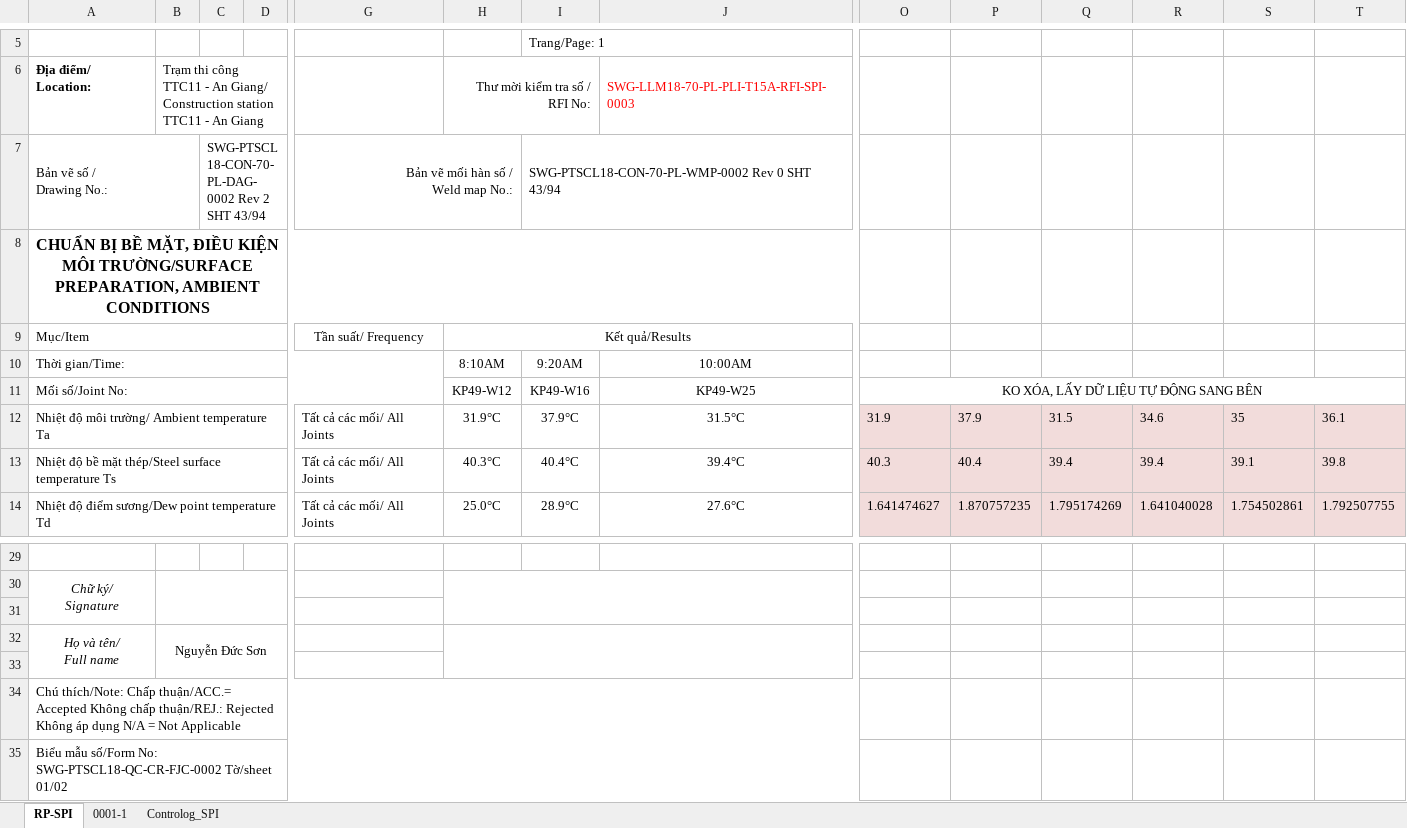
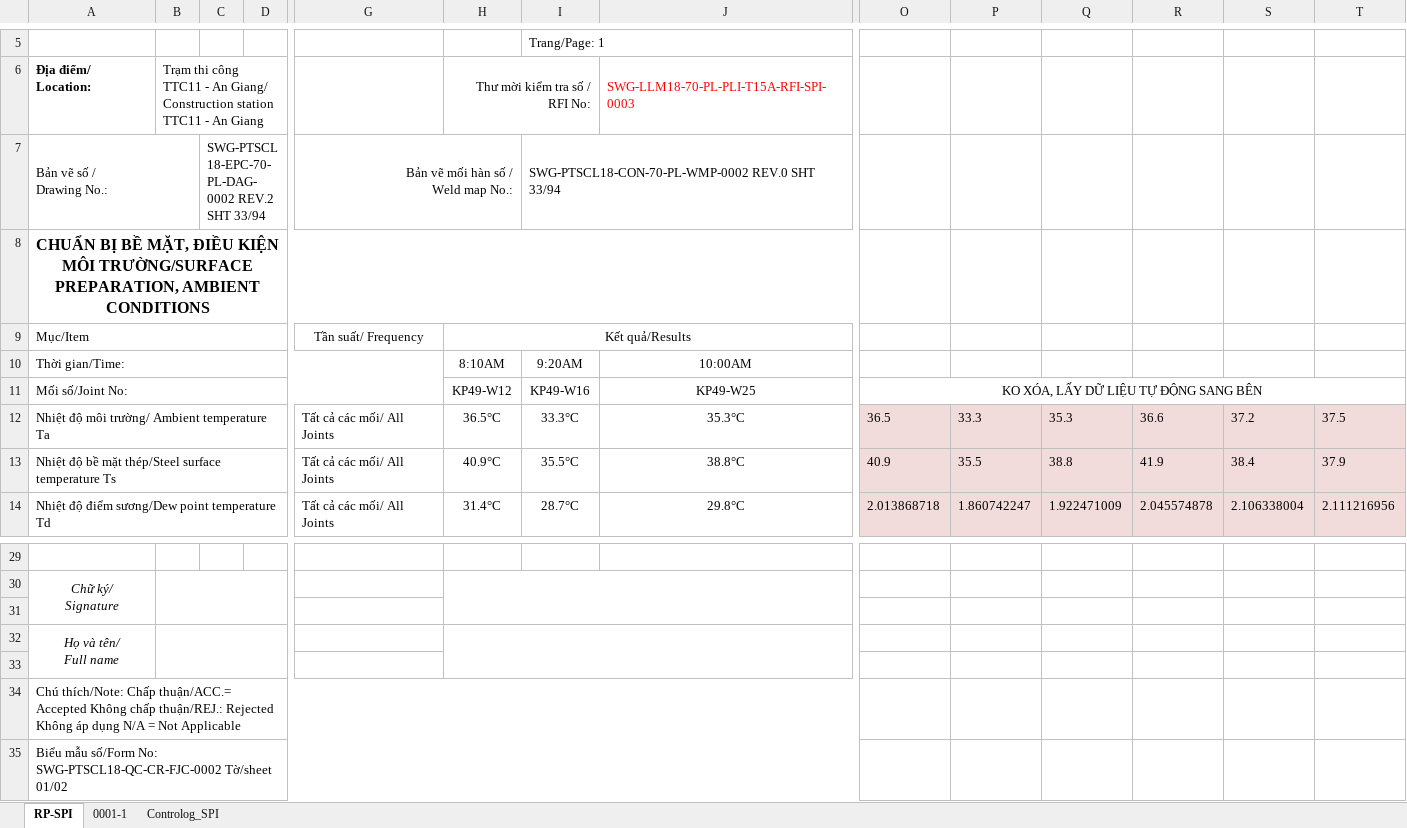
Before and after one commit to letruong28491-dotcom/Fome-rp-rfi-block-b, an Excel workbook: Fome_Sites/TTC11/RP/6.RP -SPI.xlsx, sheet RP-SPI, drawn as a sheet; only a part is shown, gaps mark what is left out; values as stored, in another font and other column widths than the file's, no borders; charts and pictures not drawn; the diff covers the shown part only; the diff names each change by its address in the sheet, - before the commit and + after, or states it on an @@ line.

```diff
--- a/Fome_Sites/TTC11/RP/6.RP -SPI.xlsx (sheet RP-SPI)
+++ b/Fome_Sites/TTC11/RP/6.RP -SPI.xlsx (sheet RP-SPI)
-C7: SWG-PTSCL18-CON-70-PL-DAG-0002 Rev 2 SHT 43/94
+C7: SWG-PTSCL18-EPC-70-PL-DAG-0002 REV.2 SHT 33/94
-I7: SWG-PTSCL18-CON-70-PL-WMP-0002 Rev 0 SHT 43/94
+I7: SWG-PTSCL18-CON-70-PL-WMP-0002 REV.0 SHT 33/94
-H12: 31.9°C
+H12: 36.5°C
-I12: 37.9°C
+I12: 33.3°C
-J12: 31.5°C
+J12: 35.3°C
-O12: 31.9
+O12: 36.5
-P12: 37.9
+P12: 33.3
-Q12: 31.5
+Q12: 35.3
-R12: 34.6
+R12: 36.6
-S12: 35
+S12: 37.2
-T12: 36.1
+T12: 37.5
-H13: 40.3°C
+H13: 40.9°C
-I13: 40.4°C
+I13: 35.5°C
-J13: 39.4°C
+J13: 38.8°C
-O13: 40.3
+O13: 40.9
-P13: 40.4
+P13: 35.5
-Q13: 39.4
+Q13: 38.8
-R13: 39.4
+R13: 41.9
-S13: 39.1
+S13: 38.4
-T13: 39.8
+T13: 37.9
-H14: 25.0°C
+H14: 31.4°C
-I14: 28.9°C
+I14: 28.7°C
-J14: 27.6°C
+J14: 29.8°C
-O14: 1.641474627
+O14: 2.013868718
-P14: 1.870757235
+P14: 1.860742247
-Q14: 1.795174269
+Q14: 1.922471009
-R14: 1.641040028
+R14: 2.045574878
-S14: 1.754502861
+S14: 2.106338004
-T14: 1.792507755
+T14: 2.111216956
-B32: Nguyễn Đức Sơn
+B32: (empty)
```
Also changed, not shown: 30 edited cells elsewhere in this sheet, sheet 0001-1, charts or pictures, Fome_Sites/TTC11/RP/10.RP -MTR.xlsx, Fome_Sites/TTC11/RP/2.RP -FUR.xlsx, 11 other files.
